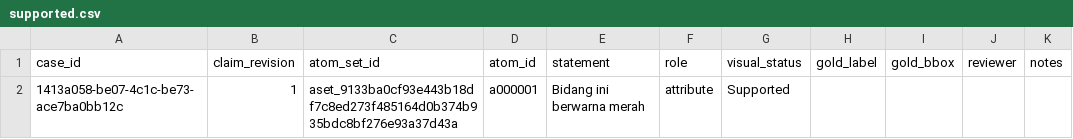
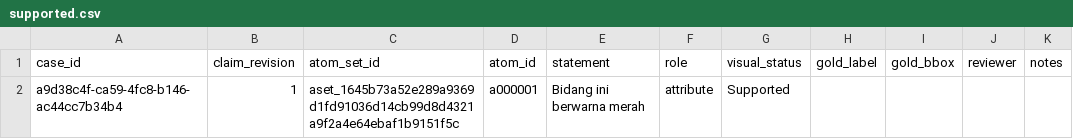
Before and after one commit to achmadardanip/aurora-visual, a CSV file: artifacts/handoff/supported.csv, drawn as a sheet.

```diff
--- a/artifacts/handoff/supported.csv
+++ b/artifacts/handoff/supported.csv
@@ -1,2 +1,2 @@
 case_id,claim_revision,atom_set_id,atom_id,statement,role,visual_status,gold_label,gold_bbox,reviewer,notes
-1413a058-be07-4c1c-be73-ace7ba0bb12c,1,aset_9133ba0cf93e443b18df7c8ed273f485164d0b374b935bdc8bf276e93a37d43a,a000001,Bidang ini berwarna merah,attribute,Supported,,,,
+a9d38c4f-ca59-4fc8-b146-ac44cc7b34b4,1,aset_1645b73a52e289a9369d1fd91036d14cb99d8d4321a9f2a4e64ebaf1b9151f5c,a000001,Bidang ini berwarna merah,attribute,Supported,,,,
```
Also changed, not shown: artifacts/handoff/contradicted.csv, artifacts/handoff/unobservable.csv, 28 other files.
